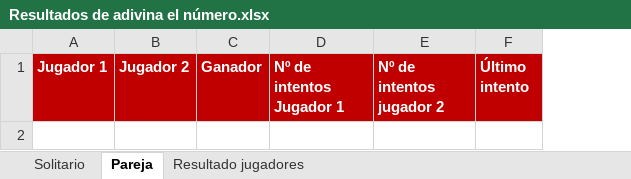
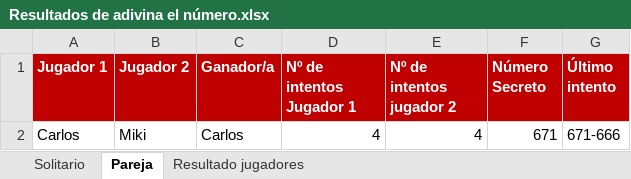
Before and after one commit to mikiaguilo/ADIVINA-EL-N-MERO, an Excel workbook: Resultados de adivina el número.xlsx, sheet Pareja, drawn as a sheet; values as stored, in another font and other column widths than the file's, no borders; removed rows and columns are numbered as before the commit, all else as after; the diff names each change by its address in the sheet, - before the commit and + after, or states it on an @@ line.

```diff
--- a/Resultados de adivina el número.xlsx (sheet Pareja)
+++ b/Resultados de adivina el número.xlsx (sheet Pareja)
-column C (Ganador), empty
+column C (Ganador/a), empty
+column F (Número Secreto), empty
+row 2: Carlos | Miki | Carlos | 4 | 4 | 671 | 671-666
```
Also changed, not shown: sheet Solitario, 3 other files.
